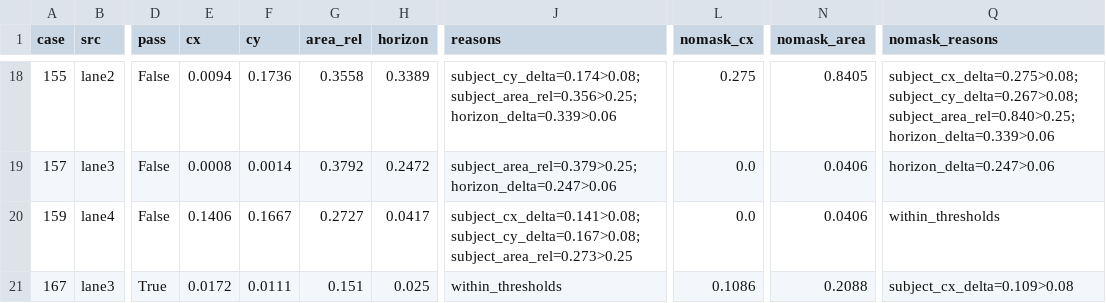
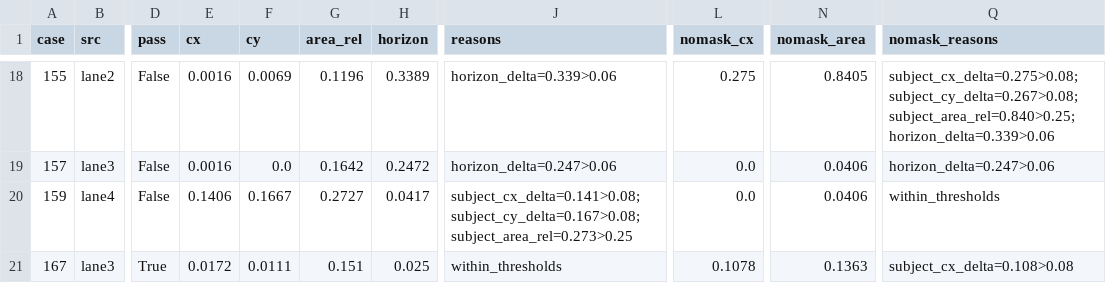
Before and after one commit to oricter/wbench20-review-20261027, a TSV file: qc/composition_gate_all20_rerun_20261027.tsv, drawn as a sheet; only a part is shown, gaps mark what is left out; the diff covers the shown part only; the diff names each change by its address in the sheet, - before the commit and + after, or states it on an @@ line.

Commit message:
fix(#3): composition PASS + opening-lock re-record; re-audit all20
Camera dist=4.15, hurdles shifted right ~3m; composition_gate narrow-column
recovery for standing-person over-seg. #3 cx/cy/area/horizon/upper_fill PASS;
opening-lock mae=1.3653. All20 re-run: PASS 10 / FAIL 10; refresh badges/TSV/queue.

```diff
--- a/qc/composition_gate_all20_rerun_20261027.tsv
+++ b/qc/composition_gate_all20_rerun_20261027.tsv
-E18 (cx): 0.0094
+E18 (cx): 0.0016
-F18 (cy): 0.1736
+F18 (cy): 0.0069
-G18 (area_rel): 0.3558
+G18 (area_rel): 0.1196
-J18 (reasons): subject_cy_delta=0.174>0.08;subject_area_rel=0.356>0.25;horizon_delta=0.339>0.06
+J18 (reasons): horizon_delta=0.339>0.06
-E19 (cx): 0.0008
+E19 (cx): 0.0016
-F19 (cy): 0.0014
+F19 (cy): 0.0
-G19 (area_rel): 0.3792
+G19 (area_rel): 0.1642
-J19 (reasons): subject_area_rel=0.379>0.25;horizon_delta=0.247>0.06
+J19 (reasons): horizon_delta=0.247>0.06
-L21 (nomask_cx): 0.1086
+L21 (nomask_cx): 0.1078
-N21 (nomask_area): 0.2088
+N21 (nomask_area): 0.1363
-Q21 (nomask_reasons): subject_cx_delta=0.109>0.08
+Q21 (nomask_reasons): subject_cx_delta=0.108>0.08
```
Also changed, not shown: 60 edited cells elsewhere in this file, 10 other files.
